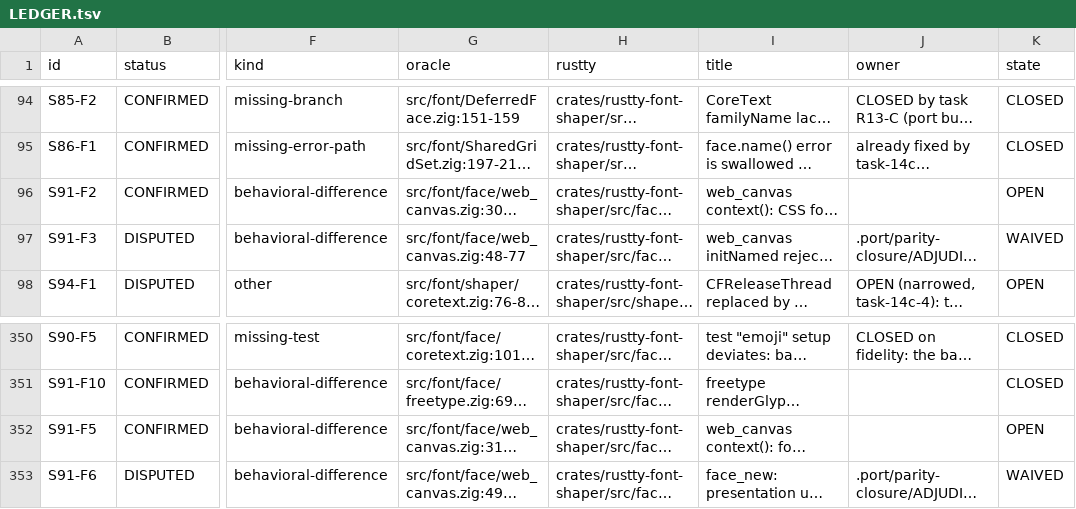
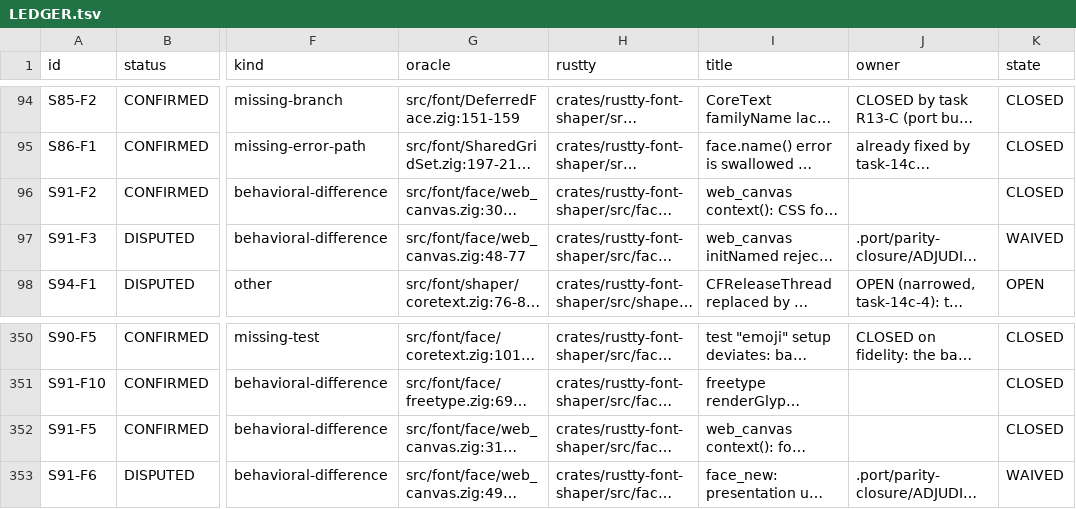
Before and after one commit to AirelyDev/rustty, a TSV file: .port/parity-closure/LEDGER.tsv, drawn as a sheet; only a part is shown, gaps mark what is left out; long unchanged cells end in …; the diff names each change by its address in the sheet, - before the commit and + after, or states it on an @@ line.

```diff
--- a/.port/parity-closure/LEDGER.tsv
+++ b/.port/parity-closure/LEDGER.tsv
-K96 (state): OPEN
+K96 (state): CLOSED
-K352 (state): OPEN
+K352 (state): CLOSED
```
Also changed, not shown: 10 other files.
